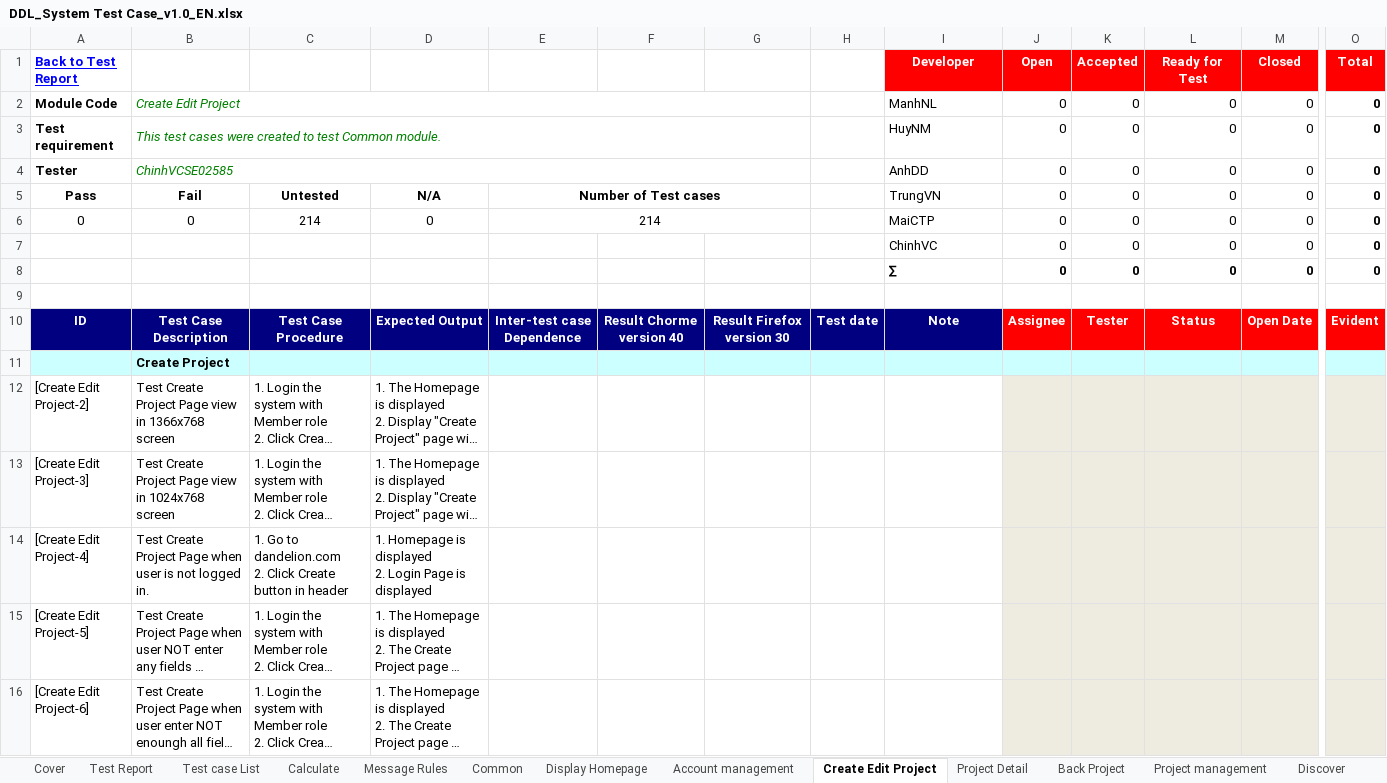
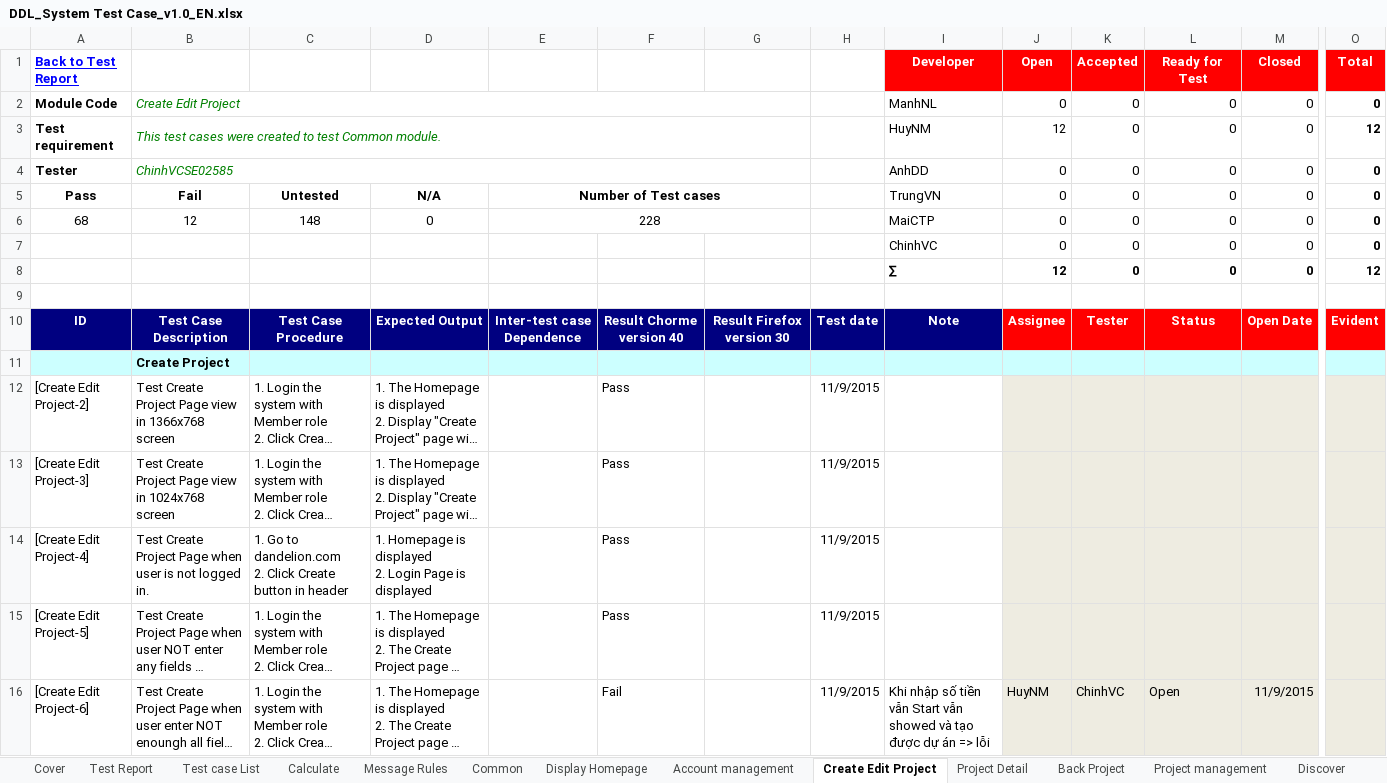
Before and after one commit to sangnvus/2015FALLJS01, an Excel workbook: WIP/Users/ChinhVC/Test documnent/Executing for tester/DDL_System Test Case_v1.0_EN.xlsx, sheet Create Edit Project, drawn as a sheet; only a part is shown, gaps mark what is left out; long unchanged cells end in …; values as stored, in another font and other column widths than the file's, no borders; the diff covers the shown part only; the diff names each change by its address in the sheet, - before the commit and + after, or states it on an @@ line.

Commit message:
Bug system test update 11/11

```diff
--- a/WIP/Users/ChinhVC/Test documnent/Executing for tester/DDL_System Test Case_v1.0_EN.xlsx (sheet Create Edit Project)
+++ b/WIP/Users/ChinhVC/Test documnent/Executing for tester/DDL_System Test Case_v1.0_EN.xlsx (sheet Create Edit Project)
-J3 (Open): 0
+J3 (Open): 12
-O3 (Total): 0
+O3 (Total): 12
-A6 (Back to Test Report): 0
+A6 (Back to Test Report): 68
-B6: 0
+B6: 12
-C6: 214
+C6: 148
-E6: 214
+E6: 228
-J8 (Open): 0
+J8 (Open): 12
-O8 (Total): 0
+O8 (Total): 12
-F12:F15: (empty)
+F12:F15: Pass
-H12:H16: (empty)
+H12:H16: 11/9/2015
-F16: (empty)
+F16: Fail
-I16 (Developer): (empty)
+I16 (Developer): Khi nhập số tiền vẫn Start vẫn showed và tạo được dự án => lỗi
-J16 (Open): (empty)
+J16 (Open): HuyNM
-K16 (Accepted): (empty)
+K16 (Accepted): ChinhVC
-L16 (Ready for Test): (empty)
+L16 (Ready for Test): Open
-M16 (Closed): (empty)
+M16 (Closed): 11/9/2015
```
Also changed, not shown: 7 added rows and 470 edited cells elsewhere in this sheet, sheet Account management, sheet Display Homepage, sheet Test Report, sheet Calculate, formulas that keep their value.
